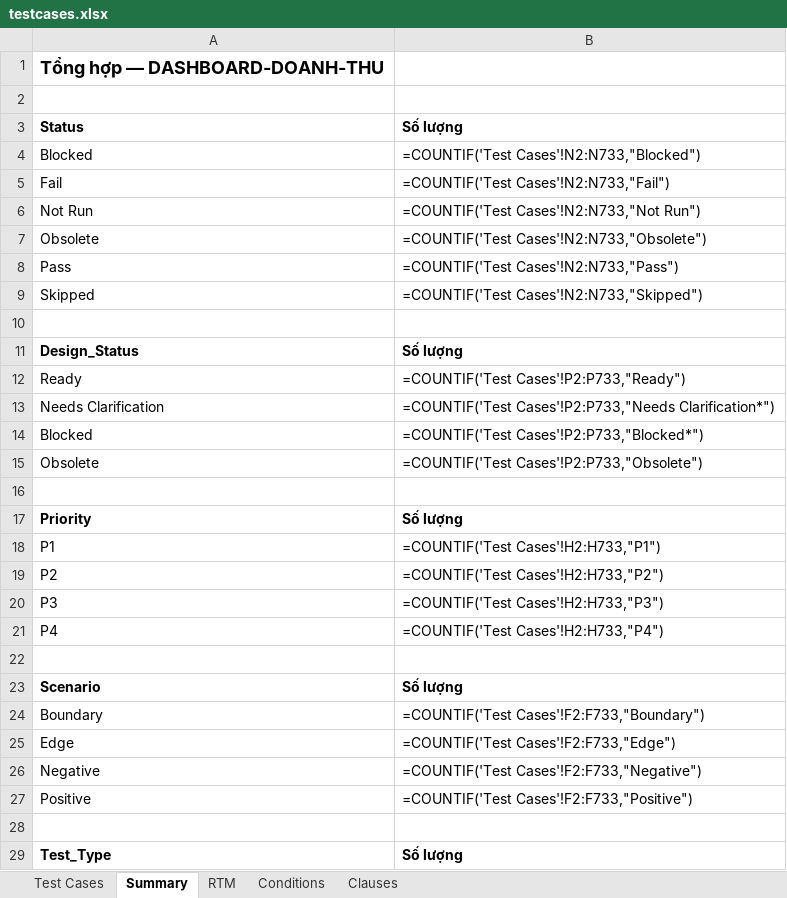
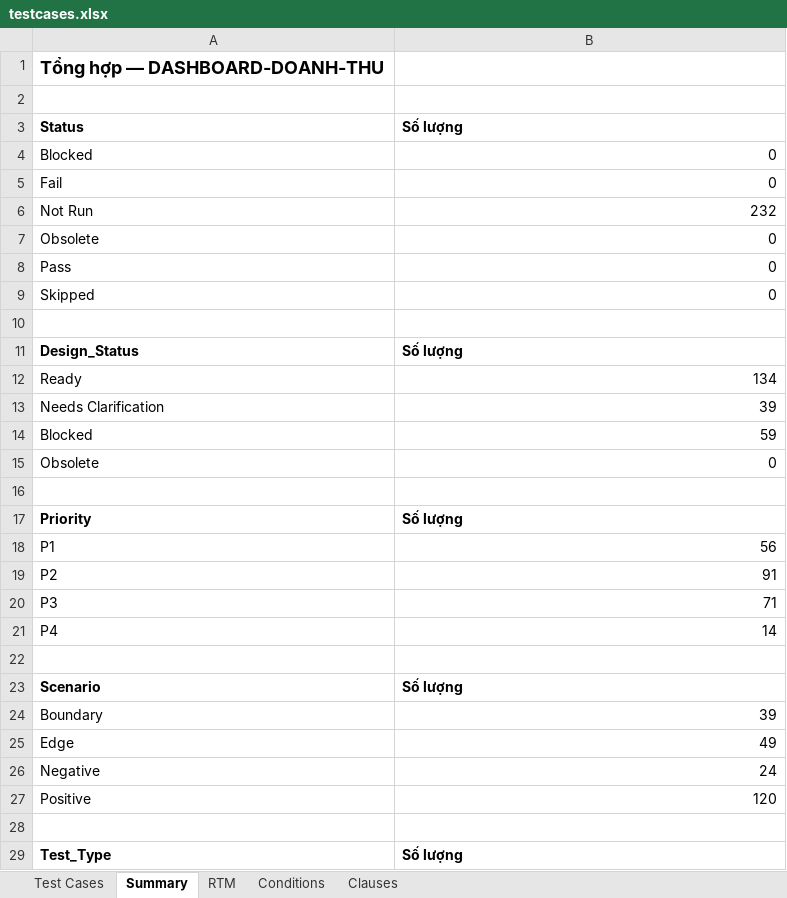
Before and after one commit to diephwg/Rule-test-case, an Excel workbook: test-case-render/output/DASHBOARD-DOANH-THU/testcases.xlsx, sheet Summary, drawn as a sheet; only a part is shown; values as stored, in another font and other column widths than the file's, no borders; formulas without a stored value are shown as written; the diff covers the shown part only; the diff names each change by its address in the sheet, - before the commit and + after, or states it on an @@ line.

```diff
--- a/test-case-render/output/DASHBOARD-DOANH-THU/testcases.xlsx (sheet Summary)
+++ b/test-case-render/output/DASHBOARD-DOANH-THU/testcases.xlsx (sheet Summary)
-B4 (Số lượng): =COUNTIF('Test Cases'!N2:N733,"Blocked")
+B4 (Số lượng): 0
-B5 (Số lượng): =COUNTIF('Test Cases'!N2:N733,"Fail")
+B5 (Số lượng): 0
-B6 (Số lượng): =COUNTIF('Test Cases'!N2:N733,"Not Run")
+B6 (Số lượng): 232
-B7 (Số lượng): =COUNTIF('Test Cases'!N2:N733,"Obsolete")
+B7 (Số lượng): 0
-B8 (Số lượng): =COUNTIF('Test Cases'!N2:N733,"Pass")
+B8 (Số lượng): 0
-B9 (Số lượng): =COUNTIF('Test Cases'!N2:N733,"Skipped")
+B9 (Số lượng): 0
-B12 (Số lượng): =COUNTIF('Test Cases'!P2:P733,"Ready")
+B12 (Số lượng): 134
-B13 (Số lượng): =COUNTIF('Test Cases'!P2:P733,"Needs Clarification*")
+B13 (Số lượng): 39
-B14 (Số lượng): =COUNTIF('Test Cases'!P2:P733,"Blocked*")
+B14 (Số lượng): 59
-B15 (Số lượng): =COUNTIF('Test Cases'!P2:P733,"Obsolete")
+B15 (Số lượng): 0
-B18 (Số lượng): =COUNTIF('Test Cases'!H2:H733,"P1")
+B18 (Số lượng): 56
-B19 (Số lượng): =COUNTIF('Test Cases'!H2:H733,"P2")
+B19 (Số lượng): 91
-B20 (Số lượng): =COUNTIF('Test Cases'!H2:H733,"P3")
+B20 (Số lượng): 71
-B21 (Số lượng): =COUNTIF('Test Cases'!H2:H733,"P4")
+B21 (Số lượng): 14
-B24 (Số lượng): =COUNTIF('Test Cases'!F2:F733,"Boundary")
+B24 (Số lượng): 39
-B25 (Số lượng): =COUNTIF('Test Cases'!F2:F733,"Edge")
+B25 (Số lượng): 49
-B26 (Số lượng): =COUNTIF('Test Cases'!F2:F733,"Negative")
+B26 (Số lượng): 24
-B27 (Số lượng): =COUNTIF('Test Cases'!F2:F733,"Positive")
+B27 (Số lượng): 120
```
Also changed, not shown: 28 edited cells elsewhere in this sheet, sheet Test Cases, hidden cells, test-case-render/output/TestCase_Dashboard_Customer_retest_2026-10-18.xlsx, 38 other files.
